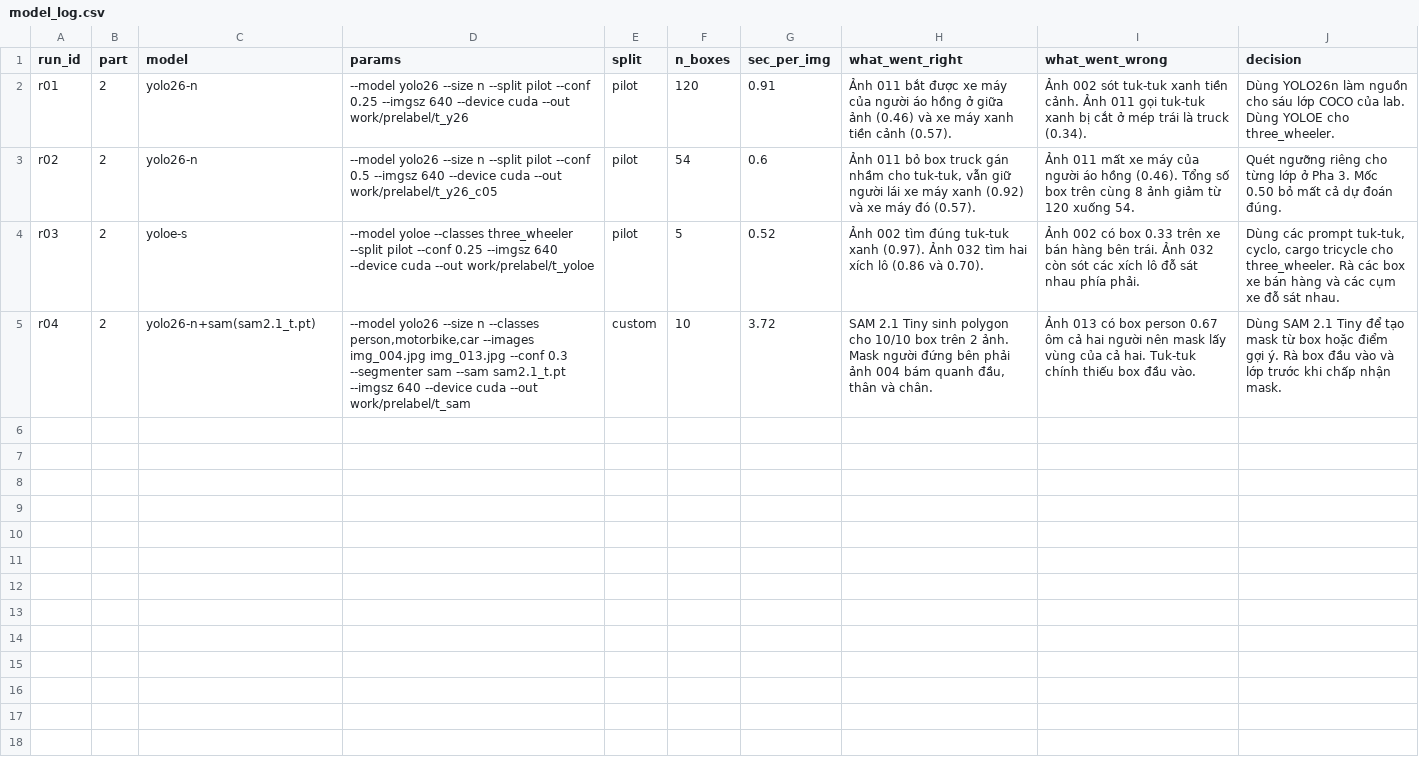
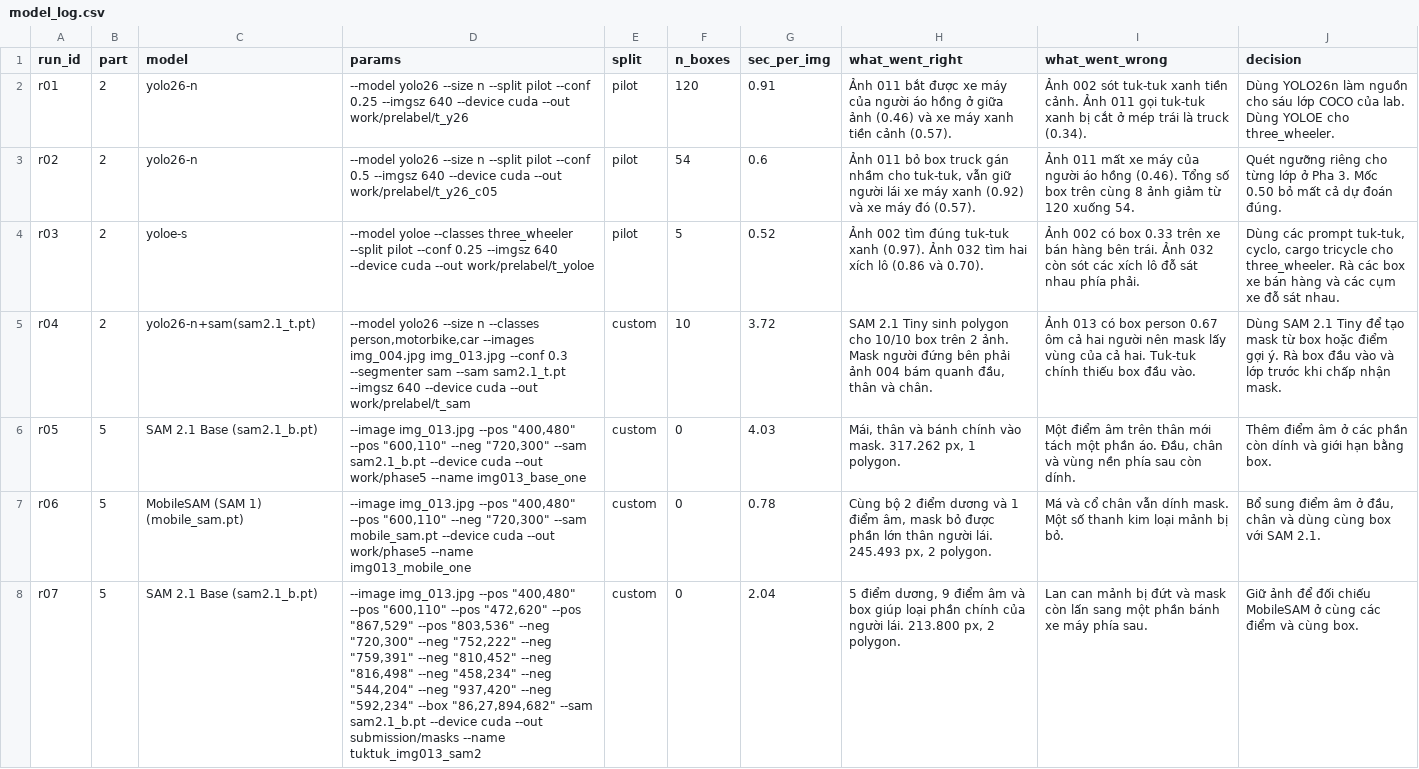
Before and after one commit to trahoangdev/K5-L23-Day08-2A202603342-HoangTrongTra-AI-Assisted-Labeling, a CSV file: submission/model_log.csv, drawn as a sheet; only a part is shown; the diff covers the shown part only; the diff names each change by its address in the sheet, - before the commit and + after, or states it on an @@ line.

Commit message:
data: complete Phase 5 SAM masks

```diff
--- a/submission/model_log.csv
+++ b/submission/model_log.csv
+row 6: r05 | 5 | SAM 2.1 Base (sam2.1_b.pt) | --image img_013.jpg --pos "400,480" --pos "600,110" --neg "720,300" --sam sam2.1_b.pt --device cuda --out work/phase5 --name img013_base_one | custom | 0 | 4.03 | Mái, thân và bánh chính vào mask. 317.262 px, 1 polygon. | Một điểm âm trên thân mới tách một phần áo. Đầu, chân và vùng nền phía sau còn dính. | Thêm điểm âm ở các phần còn dính và giới hạn bằng box.
+row 7: r06 | 5 | MobileSAM (SAM 1) (mobile_sam.pt) | --image img_013.jpg --pos "400,480" --pos "600,110" --neg "720,300" --sam mobile_sam.pt --device cuda --out work/phase5 --name img013_mobile_one | custom | 0 | 0.78 | Cùng bộ 2 điểm dương và 1 điểm âm, mask bỏ được phần lớn thân người lái. 245.493 px, 2 polygon. | Má và cổ chân vẫn dính mask. Một số thanh kim loại mảnh bị bỏ. | Bổ sung điểm âm ở đầu, chân và dùng cùng box với SAM 2.1.
+row 8: r07 | 5 | SAM 2.1 Base (sam2.1_b.pt) | --image img_013.jpg --pos "400,480" --pos "600,110" --pos "472,620" --pos "867,529" --pos "803,536" --neg "720,300" --neg "752,222" --neg "759,391" --neg "810,452" --neg "816,498" --neg "458,234" --neg "544,204" --neg "937,420" --neg "592,234" --box "86,27,894,682" --sam sam2.1_b.pt --device cuda --out submission/masks --name tuktuk_img013_sam2 | custom | 0 | 2.04 | 5 điểm dương, 9 điểm âm và box giúp loại phần chính của người lái. 213.800 px, 2 polygon. | Lan can mảnh bị đứt và mask còn lấn sang một phần bánh xe máy phía sau. | Giữ ảnh để đối chiếu MobileSAM ở cùng các điểm và cùng box.
```
Also changed, not shown: 3 added rows elsewhere in this file, 5 other files.
